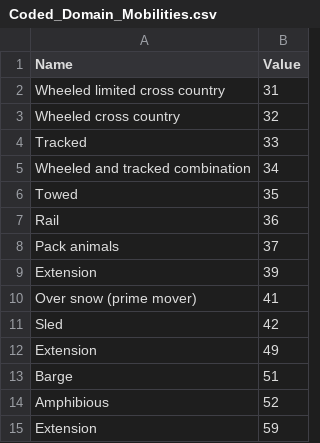
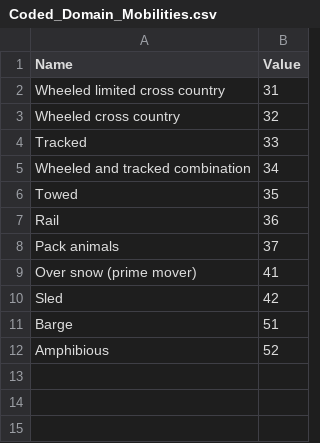
Before and after one commit to Esri/joint-military-symbology-xml, a CSV file: samples/name_domains_values/Coded_Domain_Mobilities.csv, drawn as a sheet.

```diff
--- a/samples/name_domains_values/Coded_Domain_Mobilities.csv
+++ b/samples/name_domains_values/Coded_Domain_Mobilities.csv
@@ -8,8 +8,5 @@ Rail,36
 Pack animals,37
-Extension,39
 Over snow (prime mover),41
 Sled,42
-Extension,49
 Barge,51
 Amphibious,52
-Extension,59
```
Also changed, not shown: samples/name_domains_values/Coded_Domain_Echelons.csv, samples/symbolcode_firstten_domains_values/jmsml_Amplifier.csv, 15 other files.
